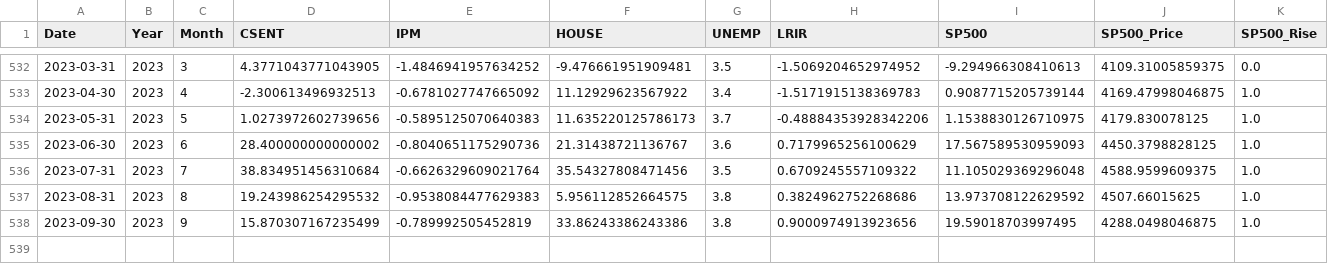
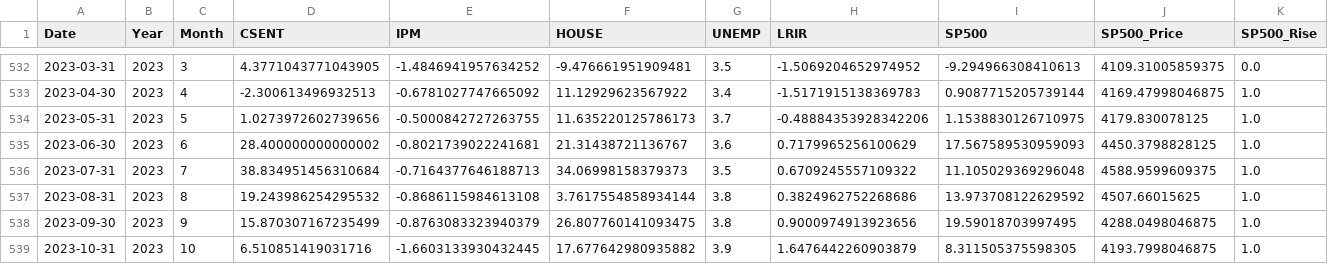
Before and after one commit to RanArino/Course_Projects, a CSV file: BDM500_PredictiveAnalysis/Projects/final.csv, drawn as a sheet; only a part is shown, gaps mark what is left out.

Commit message:
Oct data

```diff
--- a/BDM500_PredictiveAnalysis/Projects/final.csv
+++ b/BDM500_PredictiveAnalysis/Projects/final.csv
@@ -533,6 +533,7 @@ Date,Year,Month,CSENT,IPM,HOUSE,UNEMP,LRIR,SP500,SP500_Price,SP500_Rise
 2023-04-30,2023,4,-2.300613496932513,-0.6781027747665092,11.12929623567922,3.4,-1.5171915138369783,0.9087715205739144,4169.47998046875,1.0
-2023-05-31,2023,5,1.0273972602739656,-0.5895125070640383,11.635220125786173,3.7,-0.48884353928342206,1.1538830126710975,4179.830078125,1.0
-2023-06-30,2023,6,28.400000000000002,-0.8040651175290736,21.31438721136767,3.6,0.7179965256100629,17.567589530959093,4450.3798828125,1.0
-2023-07-31,2023,7,38.834951456310684,-0.6626329609021764,35.54327808471456,3.5,0.6709245557109322,11.105029369296048,4588.9599609375,1.0
-2023-08-31,2023,8,19.243986254295532,-0.9538084477629383,5.956112852664575,3.8,0.3824962752268686,13.973708122629592,4507.66015625,1.0
-2023-09-30,2023,9,15.870307167235499,-0.789992505452819,33.86243386243386,3.8,0.9000974913923656,19.59018703997495,4288.0498046875,1.0
+2023-05-31,2023,5,1.0273972602739656,-0.5000842727263755,11.635220125786173,3.7,-0.48884353928342206,1.1538830126710975,4179.830078125,1.0
+2023-06-30,2023,6,28.400000000000002,-0.8021739022241681,21.31438721136767,3.6,0.7179965256100629,17.567589530959093,4450.3798828125,1.0
+2023-07-31,2023,7,38.834951456310684,-0.7164377646188713,34.06998158379373,3.5,0.6709245557109322,11.105029369296048,4588.9599609375,1.0
+2023-08-31,2023,8,19.243986254295532,-0.8686115984613108,3.7617554858934144,3.8,0.3824962752268686,13.973708122629592,4507.66015625,1.0
+2023-09-30,2023,9,15.870307167235499,-0.8763083323940379,26.807760141093475,3.8,0.9000974913923656,19.59018703997495,4288.0498046875,1.0
+2023-10-31,2023,10,6.510851419031716,-1.6603133930432445,17.677642980935882,3.9,1.6476442260903879,8.311505375598305,4193.7998046875,1.0
```
